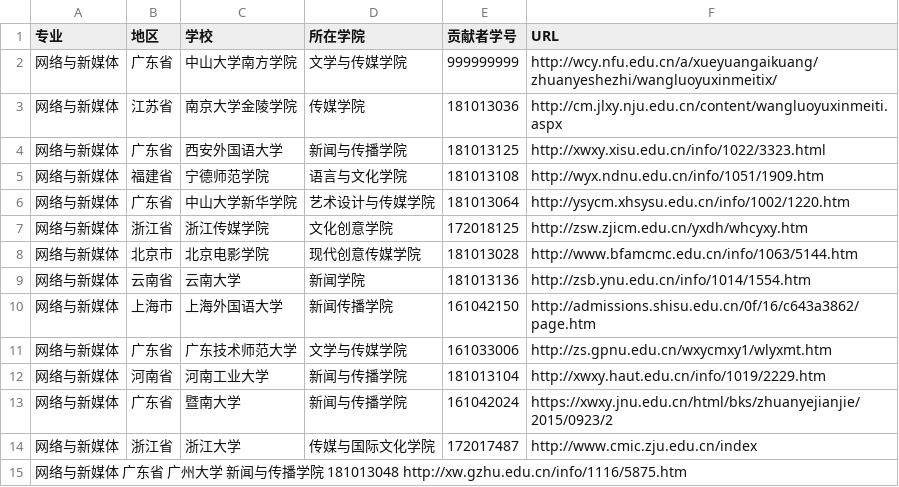
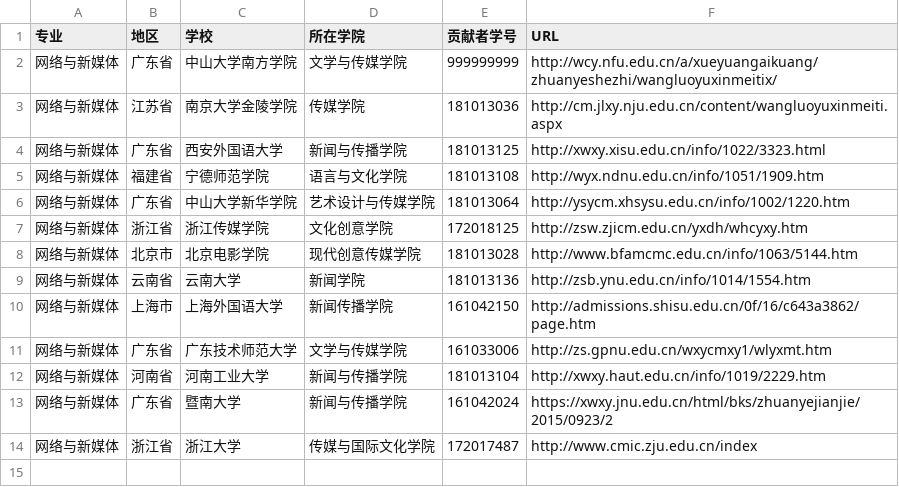
Before and after one commit to hanteng/China_newmedia_undergrad, a TSV file: list.tsv, drawn as a sheet.

Commit message:
Revert "新增一个有网络与新媒体专业的学校，请求合并"

```diff
--- a/list.tsv
+++ b/list.tsv
@@ -14,2 +14 @@
 网络与新媒体	浙江省	浙江大学	传媒与国际文化学院	172017487	http://www.cmic.zju.edu.cn/index
-网络与新媒体  广东省 广州大学  新闻与传播学院 181013048 http://xw.gzhu.edu.cn/info/1116/5875.htm
```
